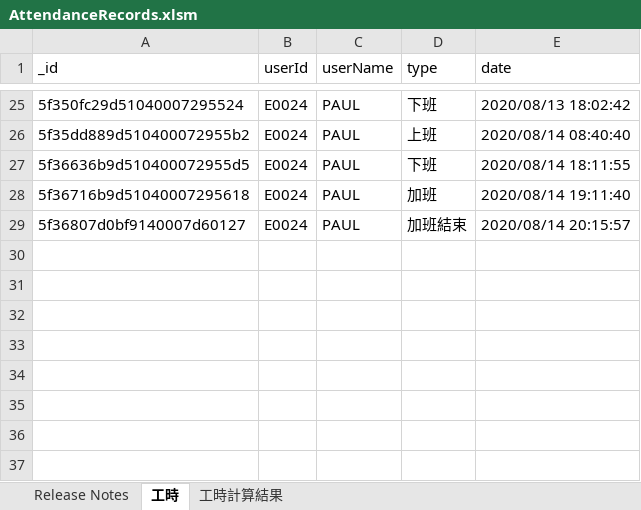
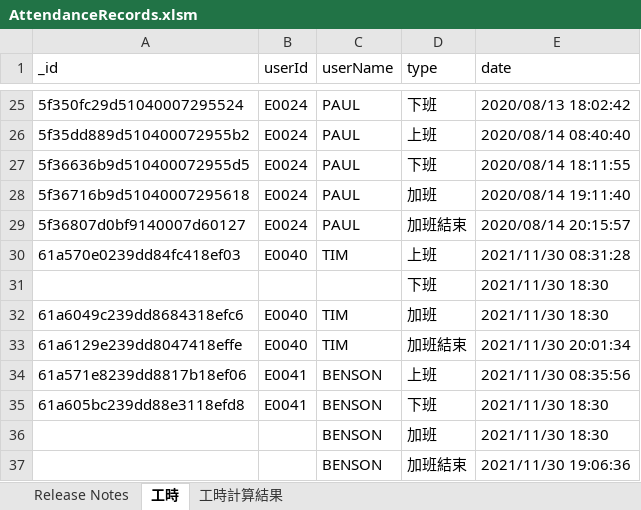
Before and after one commit to skyran1278/VbaProject, an Excel workbook: 20180511_AttendanceRecords/AttendanceRecords.xlsm, sheet 工時, drawn as a sheet; only a part is shown, gaps mark what is left out; values as stored, in another font and other column widths than the file's, no borders; charts and pictures not drawn; the diff names each change by its address in the sheet, - before the commit and + after, or states it on an @@ line.

```diff
--- a/20180511_AttendanceRecords/AttendanceRecords.xlsm (sheet 工時)
+++ b/20180511_AttendanceRecords/AttendanceRecords.xlsm (sheet 工時)
+row 30: 61a570e0239dd84fc418ef03 | E0040 | TIM | 上班 | 2021/11/30 08:31:28
+row 31:  |  |  | 下班 | 2021/11/30 18:30
+row 32: 61a6049c239dd8684318efc6 | E0040 | TIM | 加班 | 2021/11/30 18:30
+row 33: 61a6129e239dd8047418effe | E0040 | TIM | 加班結束 | 2021/11/30 20:01:34
+row 34: 61a571e8239dd8817b18ef06 | E0041 | BENSON | 上班 | 2021/11/30 08:35:56
+row 35: 61a605bc239dd88e3118efd8 | E0041 | BENSON | 下班 | 2021/11/30 18:30
+row 36:  |  | BENSON | 加班 | 2021/11/30 18:30
+row 37:  |  | BENSON | 加班結束 | 2021/11/30 19:06:36
```
Also changed, not shown: sheet 工時計算結果, sheet Release Notes, charts or pictures, 1 other file.
